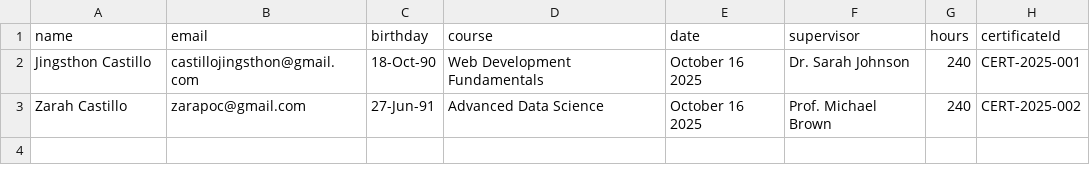
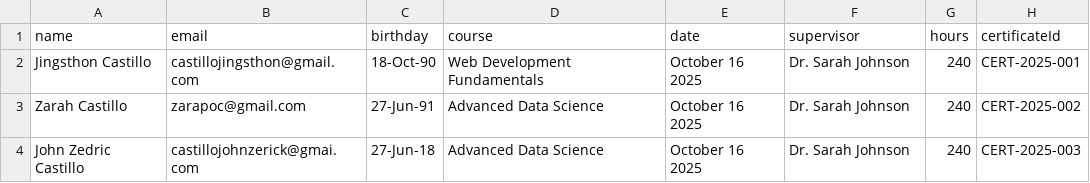
Before and after one commit to JingsthonC/xertiq_frontend, a CSV file: sample_certificate_data.csv, drawn as a sheet.

```diff
--- a/sample_certificate_data.csv
+++ b/sample_certificate_data.csv
@@ -2,2 +2,3 @@ name,email,birthday,course,date,supervisor,hours,certificateId
 Jingsthon Castillo,castillojingsthon@gmail.com,18-Oct-90,Web Development Fundamentals,October 16 2025,Dr. Sarah Johnson,240,CERT-2025-001
-Zarah Castillo,zarapoc@gmail.com,27-Jun-91,Advanced Data Science,October 16 2025,Prof. Michael Brown,240,CERT-2025-002
+Zarah Castillo,zarapoc@gmail.com,27-Jun-91,Advanced Data Science,October 16 2025,Dr. Sarah Johnson,240,CERT-2025-002
+John Zedric Castillo,castillojohnzerick@gmai.com,27-Jun-18,Advanced Data Science,October 16 2025,Dr. Sarah Johnson,240,CERT-2025-003
```
Also changed, not shown: 38 other files.
